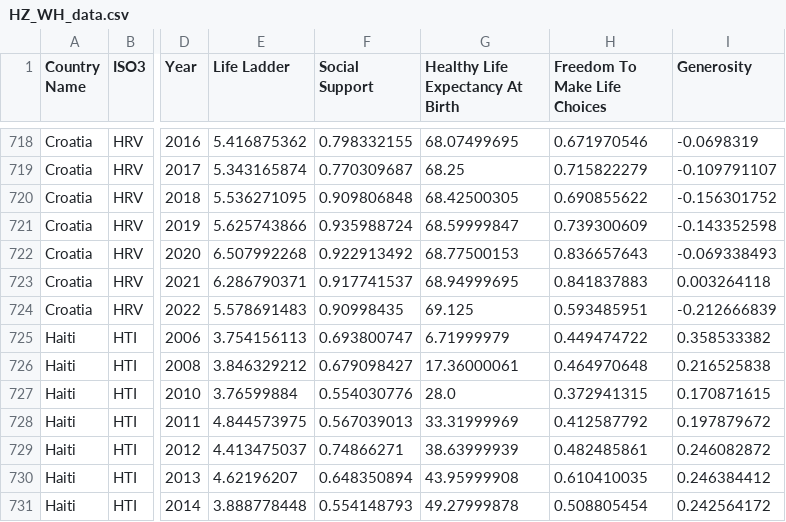
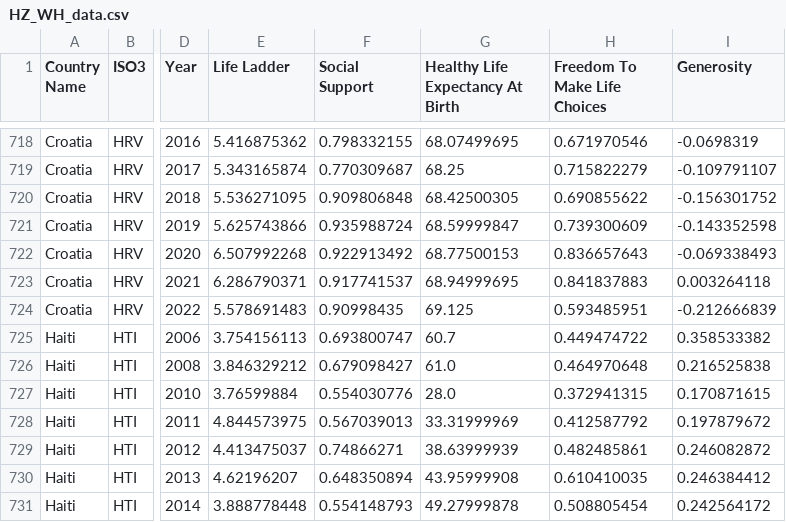
Before and after one commit to OmarDardery/DSM-Project, a CSV file: cleaned-datasets/HZ_WH_data.csv, drawn as a sheet; only a part is shown, gaps mark what is left out; the diff names each change by its address in the sheet, - before the commit and + after, or states it on an @@ line.

```diff
--- a/cleaned-datasets/HZ_WH_data.csv
+++ b/cleaned-datasets/HZ_WH_data.csv
-G725 (Healthy Life Expectancy At Birth): 6.71999979
+G725 (Healthy Life Expectancy At Birth): 60.7
-G726 (Healthy Life Expectancy At Birth): 17.36000061
+G726 (Healthy Life Expectancy At Birth): 61.0
```
Also changed, not shown: 12 other files.
